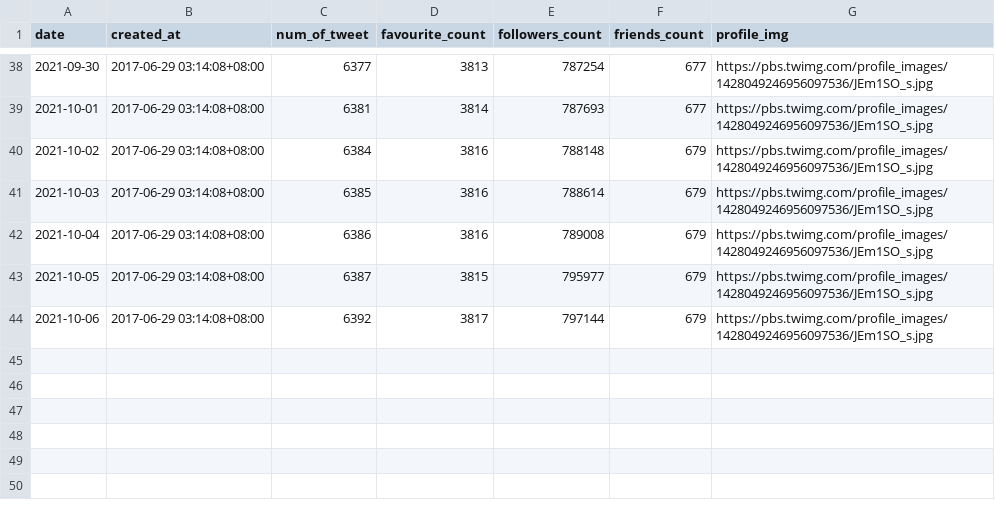
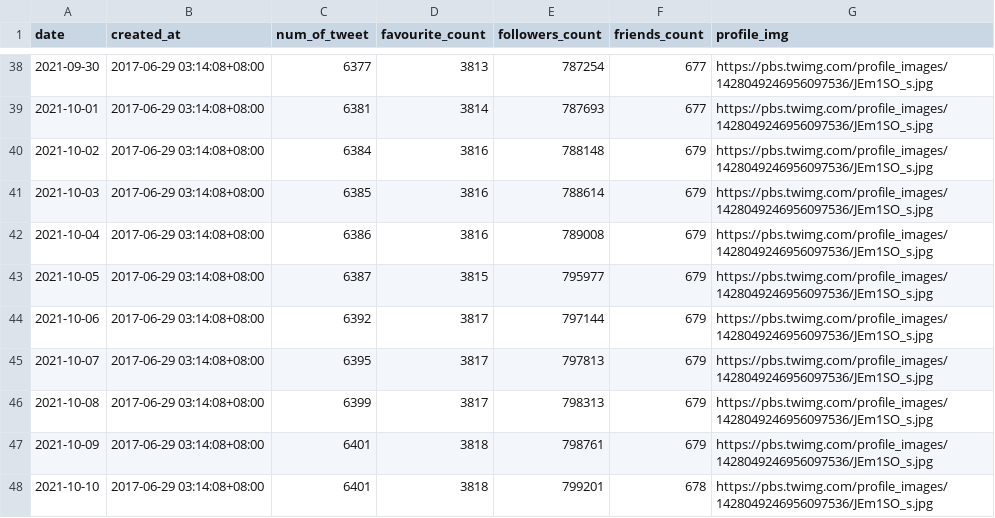
Before and after one commit to nabbbilll/SMC01_streamlit, a CSV file: datasets/youtubemusic/user_profile.csv, drawn as a sheet; only a part is shown, gaps mark what is left out; the diff names each change by its address in the sheet, - before the commit and + after, or states it on an @@ line.

```diff
--- a/datasets/youtubemusic/user_profile.csv
+++ b/datasets/youtubemusic/user_profile.csv
+row 45: 2021-10-07 | 2017-06-29 03:14:08+08:00 | 6395 | 3817 | 797813 | 679 | https://pbs.twimg.com/profile_images/1428049246956097536/JEm1SO_s.jpg
+row 46: 2021-10-08 | 2017-06-29 03:14:08+08:00 | 6399 | 3817 | 798313 | 679 | https://pbs.twimg.com/profile_images/1428049246956097536/JEm1SO_s.jpg
+row 47: 2021-10-09 | 2017-06-29 03:14:08+08:00 | 6401 | 3818 | 798761 | 679 | https://pbs.twimg.com/profile_images/1428049246956097536/JEm1SO_s.jpg
+row 48: 2021-10-10 | 2017-06-29 03:14:08+08:00 | 6401 | 3818 | 799201 | 678 | https://pbs.twimg.com/profile_images/1428049246956097536/JEm1SO_s.jpg
```
Also changed, not shown: datasets/AppleMusic/friends.csv, datasets/AppleMusic/user_profile.csv, 11 other files.
